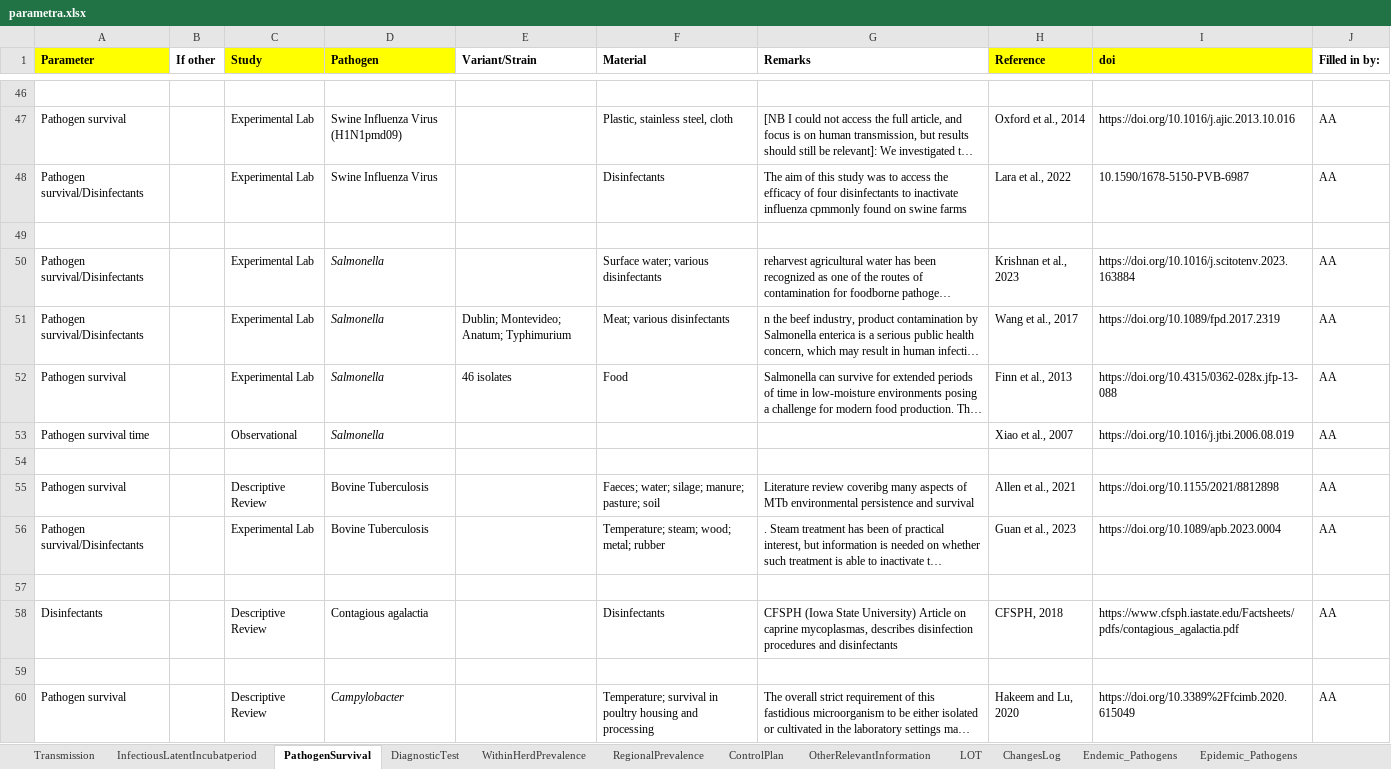
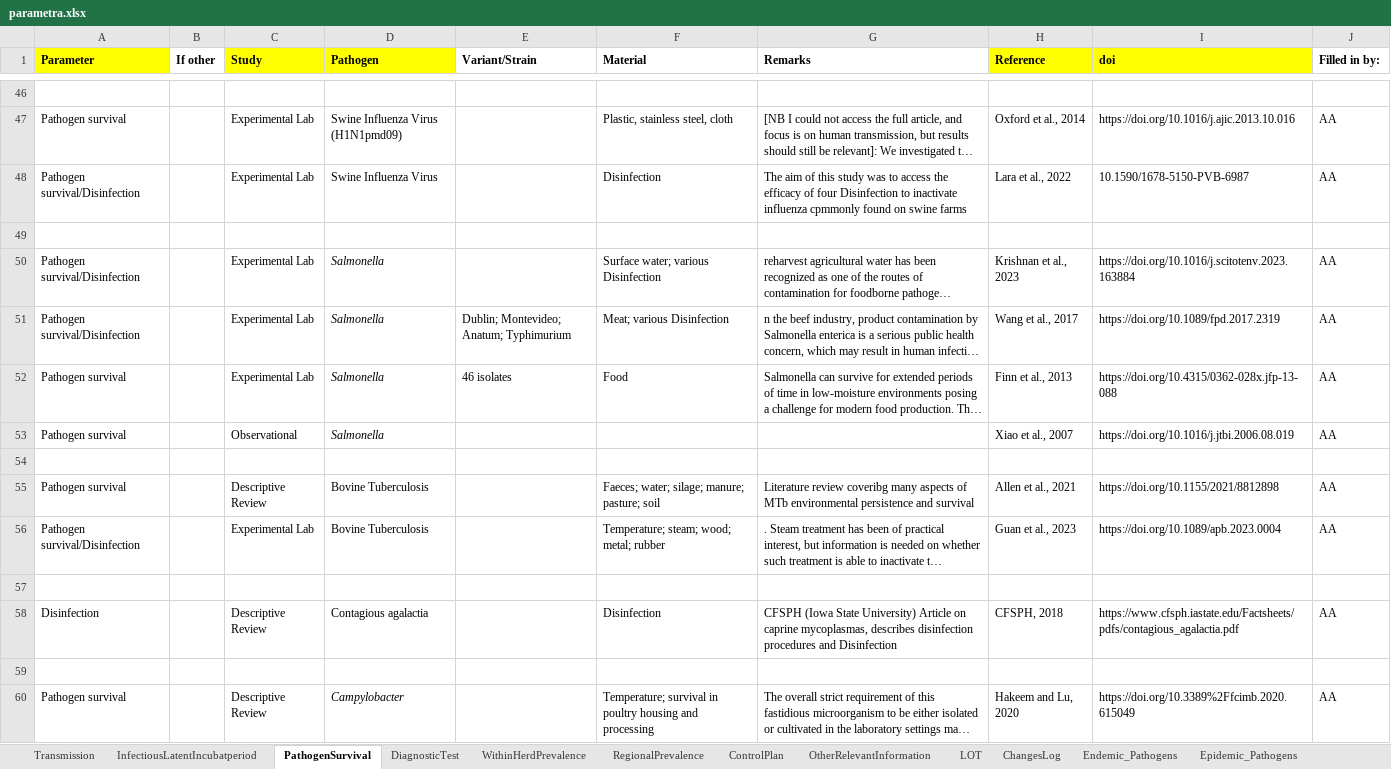
Before and after one commit to BIOSECURE-EU/parametra, an Excel workbook: data/parametra.xlsx, sheet PathogenSurvival, drawn as a sheet; only a part is shown, gaps mark what is left out; long unchanged cells end in …; values as stored, in another font and other column widths than the file's, no borders; the diff covers the shown part only; the diff names each change by its address in the sheet, - before the commit and + after, or states it on an @@ line.

Commit message:
Parameter availability heatmap to excel, update new_words

```diff
--- a/data/parametra.xlsx (sheet PathogenSurvival)
+++ b/data/parametra.xlsx (sheet PathogenSurvival)
-A48 (Parameter): Pathogen survival/Disinfectants
+A48 (Parameter): Pathogen survival/Disinfection
-F48 (Material): Disinfectants
+F48 (Material): Disinfection
-G48 (Remarks): …of four disinfectants to inactivate…
+G48 (Remarks): …of four Disinfection to inactivate…
-A50:A51 (Parameter): Pathogen survival/Disinfectants
+A50:A51 (Parameter): Pathogen survival/Disinfection
-F50 (Material): Surface water; various disinfectants
+F50 (Material): Surface water; various Disinfection
-F51 (Material): Meat; various disinfectants
+F51 (Material): Meat; various Disinfection
-A53 (Parameter): Pathogen survival time
+A53 (Parameter): Pathogen survival
-A56 (Parameter): Pathogen survival/Disinfectants
+A56 (Parameter): Pathogen survival/Disinfection
-A58 (Parameter): Disinfectants
+A58 (Parameter): Disinfection
-F58 (Material): Disinfectants
+F58 (Material): Disinfection
-G58 (Remarks): …procedures and disinfectants
+G58 (Remarks): …procedures and Disinfection
```
Also changed, not shown: 46 edited cells elsewhere in this sheet, 16 other files.
